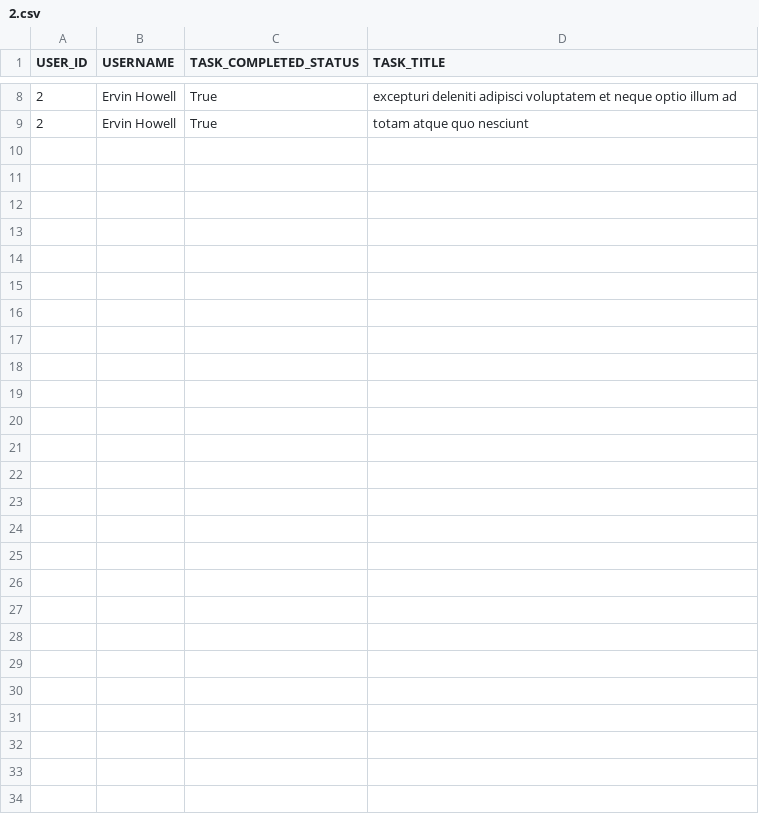
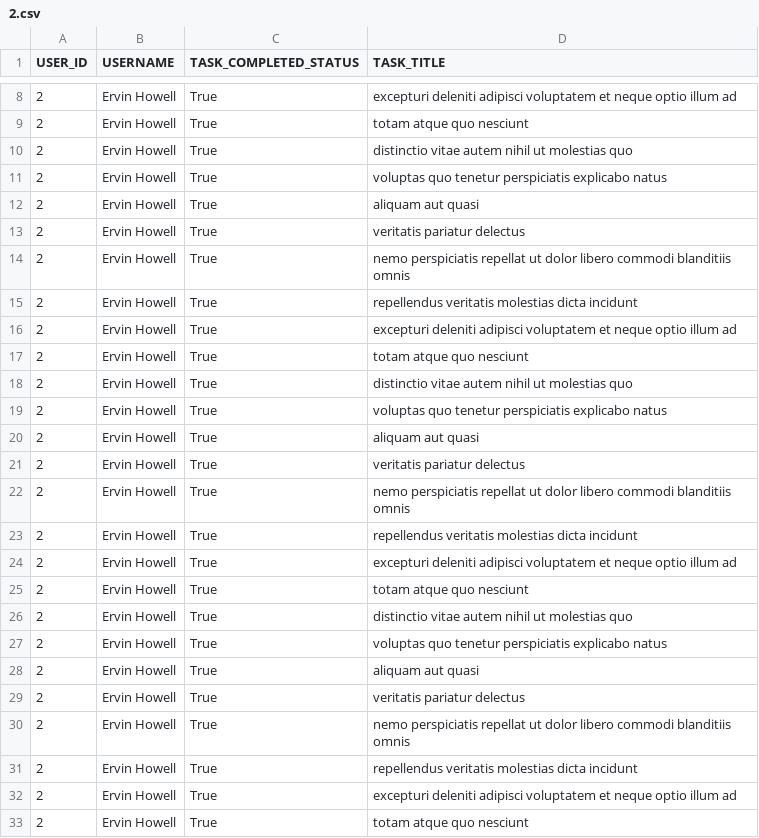
Before and after one commit to kmaangaty/alx-system_engineering-devops, a CSV file: 0x15-api/2.csv, drawn as a sheet; only a part is shown, gaps mark what is left out.

```diff
--- a/0x15-api/2.csv
+++ b/0x15-api/2.csv
@@ -9 +9,25 @@
 "2","Ervin Howell","True","totam atque quo nesciunt"
+"2","Ervin Howell","True","distinctio vitae autem nihil ut molestias quo"
+"2","Ervin Howell","True","voluptas quo tenetur perspiciatis explicabo natus"
+"2","Ervin Howell","True","aliquam aut quasi"
+"2","Ervin Howell","True","veritatis pariatur delectus"
+"2","Ervin Howell","True","nemo perspiciatis repellat ut dolor libero commodi blanditiis omnis"
+"2","Ervin Howell","True","repellendus veritatis molestias dicta incidunt"
+"2","Ervin Howell","True","excepturi deleniti adipisci voluptatem et neque optio illum ad"
+"2","Ervin Howell","True","totam atque quo nesciunt"
+"2","Ervin Howell","True","distinctio vitae autem nihil ut molestias quo"
+"2","Ervin Howell","True","voluptas quo tenetur perspiciatis explicabo natus"
+"2","Ervin Howell","True","aliquam aut quasi"
+"2","Ervin Howell","True","veritatis pariatur delectus"
+"2","Ervin Howell","True","nemo perspiciatis repellat ut dolor libero commodi blanditiis omnis"
+"2","Ervin Howell","True","repellendus veritatis molestias dicta incidunt"
+"2","Ervin Howell","True","excepturi deleniti adipisci voluptatem et neque optio illum ad"
+"2","Ervin Howell","True","totam atque quo nesciunt"
+"2","Ervin Howell","True","distinctio vitae autem nihil ut molestias quo"
+"2","Ervin Howell","True","voluptas quo tenetur perspiciatis explicabo natus"
+"2","Ervin Howell","True","aliquam aut quasi"
+"2","Ervin Howell","True","veritatis pariatur delectus"
+"2","Ervin Howell","True","nemo perspiciatis repellat ut dolor libero commodi blanditiis omnis"
+"2","Ervin Howell","True","repellendus veritatis molestias dicta incidunt"
+"2","Ervin Howell","True","excepturi deleniti adipisci voluptatem et neque optio illum ad"
+"2","Ervin Howell","True","totam atque quo nesciunt"
```
Also changed, not shown: 2 other files.
